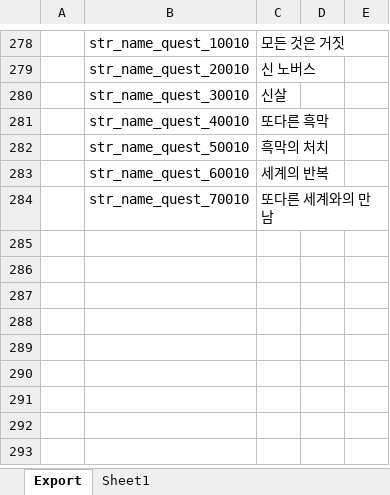
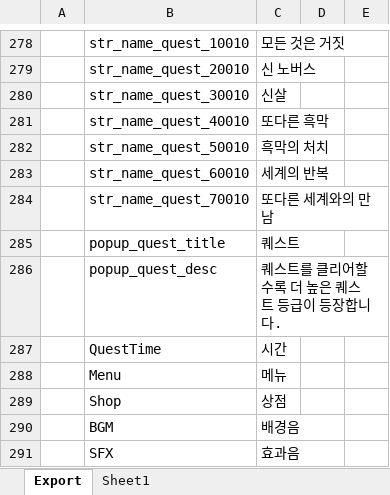
Before and after one commit to BlindBullet/ProjectDF, an Excel workbook: Assets/DataTables~/StringChart.xlsm, sheet Export, drawn as a sheet; only a part is shown, gaps mark what is left out; values as stored, in another font and other column widths than the file's, no borders; charts and pictures not drawn; the diff names each change by its address in the sheet, - before the commit and + after, or states it on an @@ line.

```diff
--- a/Assets/DataTables~/StringChart.xlsm (sheet Export)
+++ b/Assets/DataTables~/StringChart.xlsm (sheet Export)
+row 285:  | popup_quest_title | 퀘스트
+row 286:  | popup_quest_desc | 퀘스트를 클리어할수록 더 높은 퀘스트 등급이 등장합니다.
+row 287:  | QuestTime | 시간
+row 288:  | Menu | 메뉴
+row 289:  | Shop | 상점
+row 290:  | BGM | 배경음
+row 291:  | SFX | 효과음
```
Also changed, not shown: charts or pictures, 3 other files.
